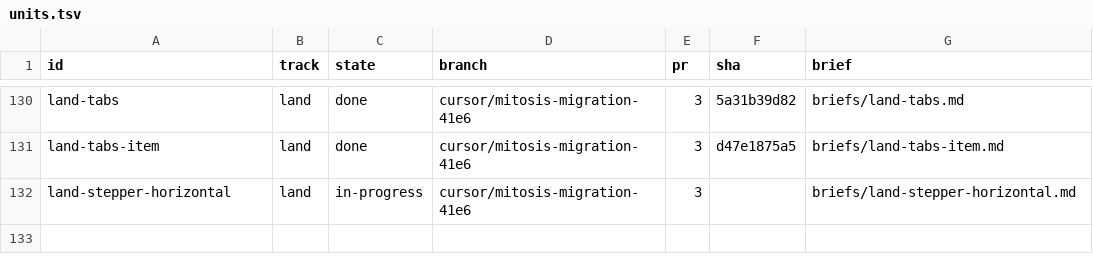
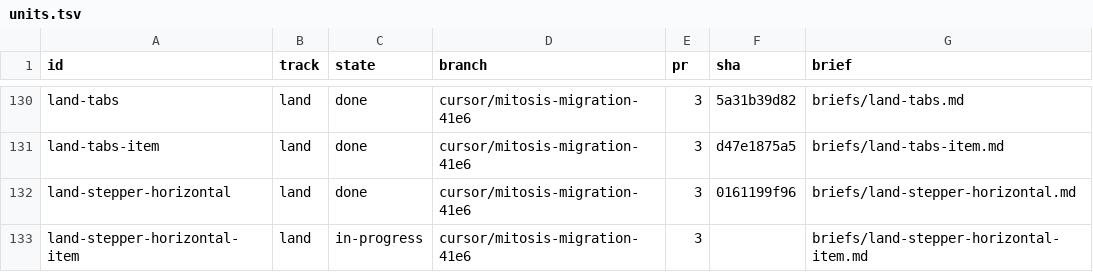
Before and after one commit to kroofy/porsche-design-system, a TSV file: .audit/orchestrate/stencil-to-mitosis/units.tsv, drawn as a sheet; only a part is shown, gaps mark what is left out.

```diff
--- a/.audit/orchestrate/stencil-to-mitosis/units.tsv
+++ b/.audit/orchestrate/stencil-to-mitosis/units.tsv
@@ -131,2 +131,3 @@ land-tabs	land	done	cursor/mitosis-migration-41e6	3	5a31b39d82	briefs/land-tabs.
 land-tabs-item	land	done	cursor/mitosis-migration-41e6	3	d47e1875a5	briefs/land-tabs-item.md
-land-stepper-horizontal	land	in-progress	cursor/mitosis-migration-41e6	3		briefs/land-stepper-horizontal.md
+land-stepper-horizontal	land	done	cursor/mitosis-migration-41e6	3	0161199f96	briefs/land-stepper-horizontal.md
+land-stepper-horizontal-item	land	in-progress	cursor/mitosis-migration-41e6	3		briefs/land-stepper-horizontal-item.md
```
Also changed, not shown: .audit/orchestrate/stencil-to-mitosis/decisions.tsv, .audit/orchestrate/stencil-to-mitosis/ledger.tsv, 2 other files.
